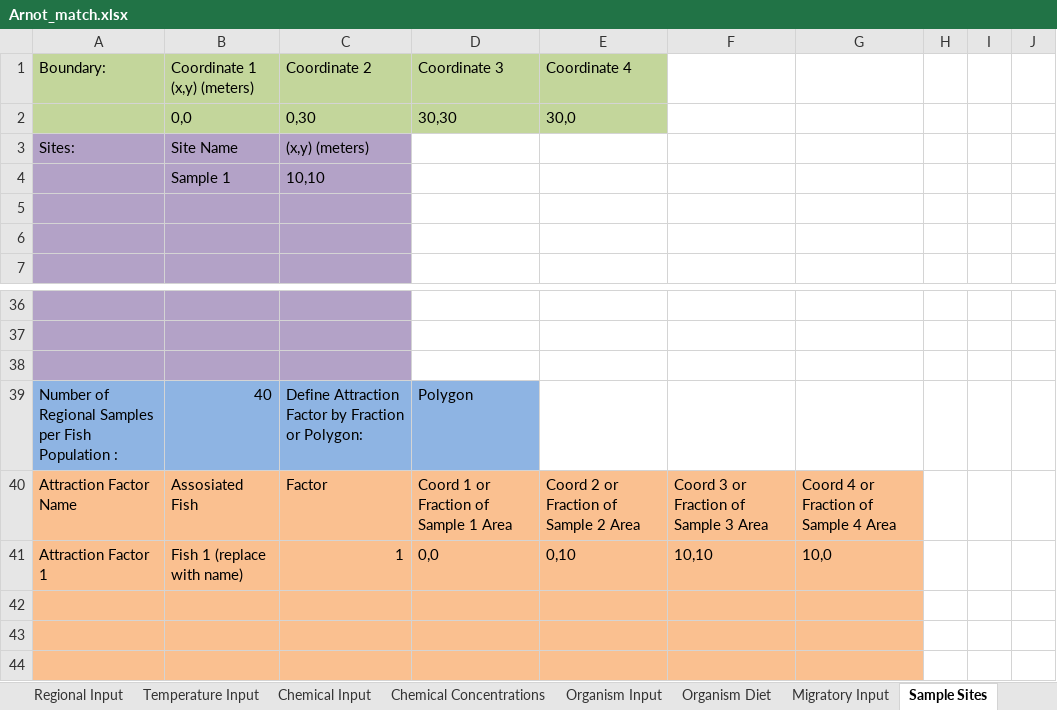
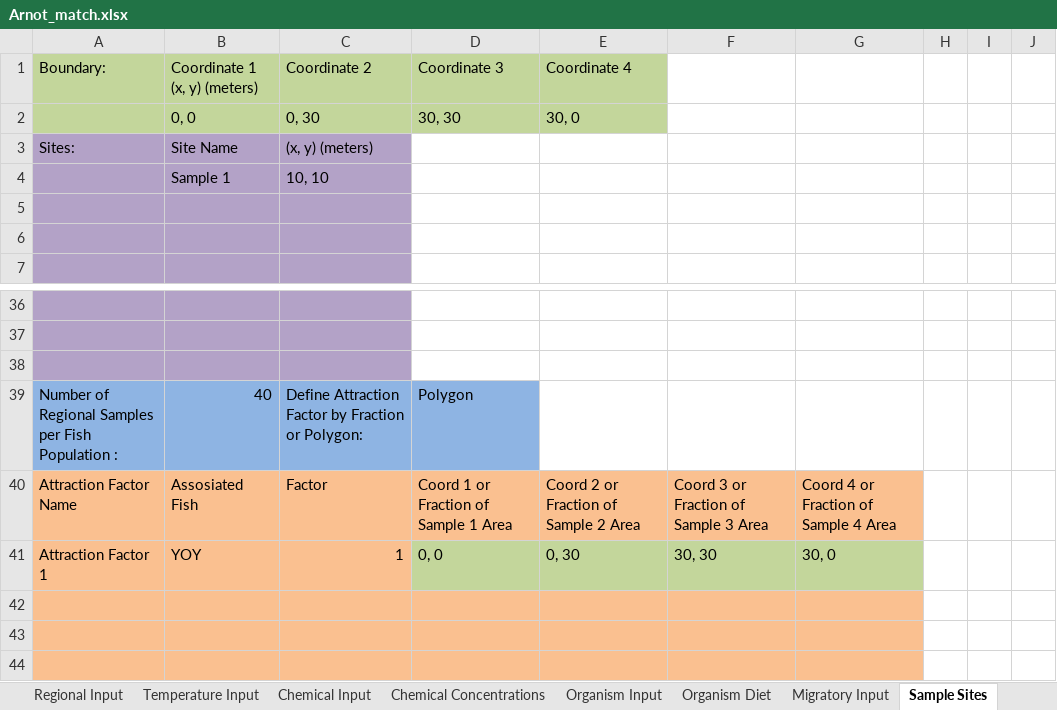
Before and after one commit to totorotoby/FishRand, an Excel workbook: sheets/input/Arnot_match.xlsx, sheet Sample Sites, drawn as a sheet; only a part is shown, gaps mark what is left out; values as stored, in another font and other column widths than the file's, no borders; charts and pictures not drawn; the diff names each change by its address in the sheet, - before the commit and + after, or states it on an @@ line.

```diff
--- a/sheets/input/Arnot_match.xlsx (sheet Sample Sites)
+++ b/sheets/input/Arnot_match.xlsx (sheet Sample Sites)
-B1: Coordinate 1 (x,y) (meters)
+B1: Coordinate 1 (x, y) (meters)
-B2: 0,0
+B2: 0, 0
-C2: 0,30
+C2: 0, 30
-D2: 30,30
+D2: 30, 30
-E2: 30,0
+E2: 30, 0
-C3: (x,y) (meters)
+C3: (x, y) (meters)
-C4: 10,10
+C4: 10, 10
-B41: Fish 1 (replace with name)
+B41: YOY
-D41: 0,0
+D41: 0, 0
-D41:G41 fill: #FAC090
+D41:G41 fill: #C3D69B
-E41: 0,10
+E41: 0, 30
-F41: 10,10
+F41: 30, 30
-G41: 10,0
+G41: 30, 0
```
Also changed, not shown: sheet Chemical Concentrations, sheet Temperature Input, sheet Migratory Input, sheet Chemical Input, sheet Sample and Time Input, sheet Organism Input, other sheet tabs, charts or pictures, sheets/input/Pegan_Cove_South_Pond NSSC inputs from KvS 2017 w Toby 190103b.xlsx, sheets/input/Pegan_Cove_South_Pond NSSC inputs from KvS 2017 w Toby 190103f.xlsx, 21 other files.
